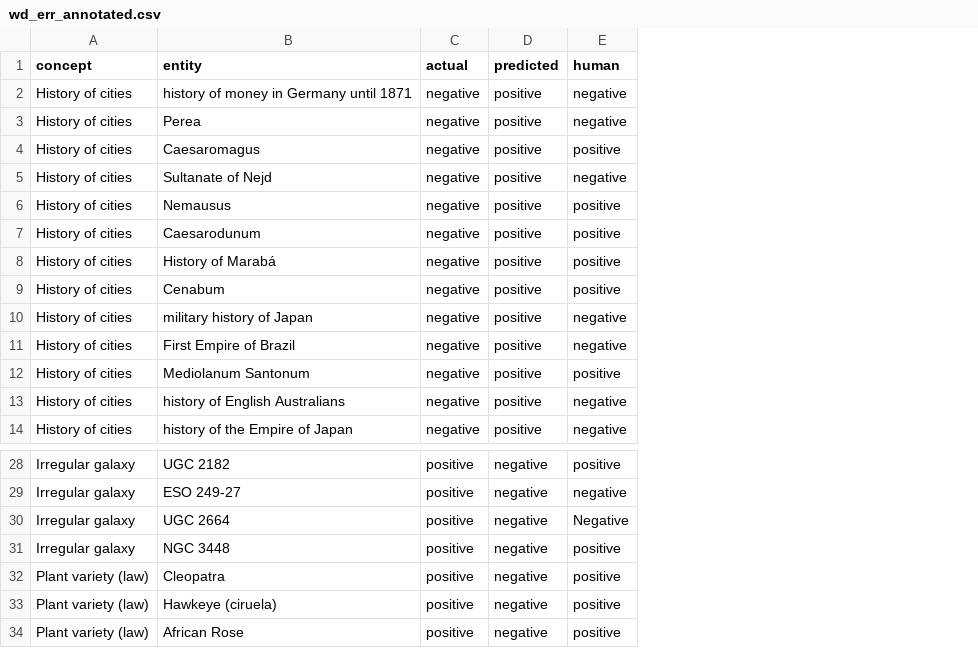
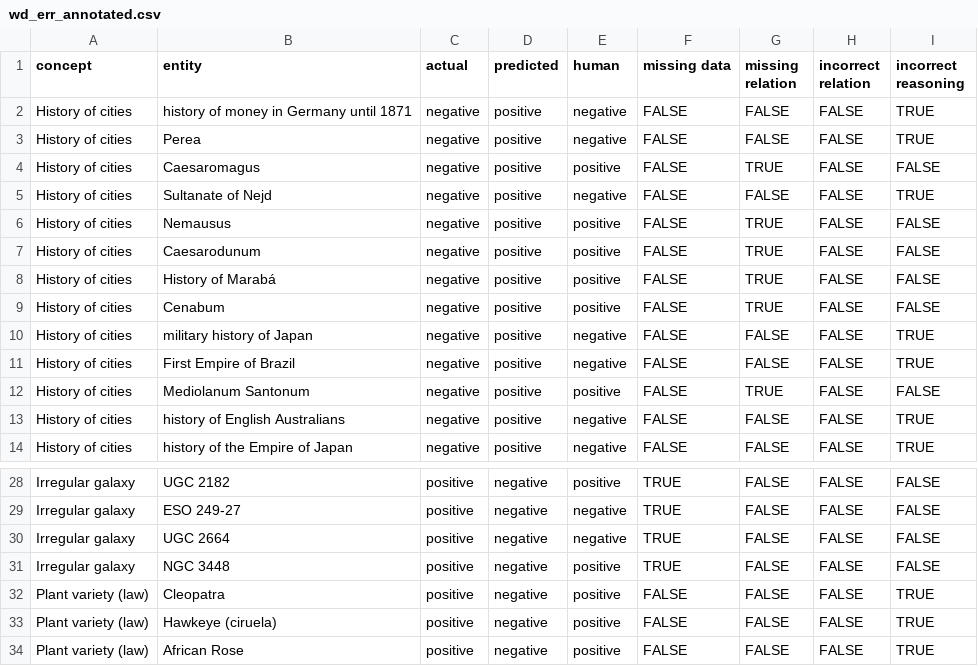
Before and after one commit to bradleypallen/evaluating-kg-class-memberships-using-llms, a CSV file: wd_err_annotated.csv, drawn as a sheet; only a part is shown, gaps mark what is left out; the diff names each change by its address in the sheet, - before the commit and + after, or states it on an @@ line.

```diff
--- a/wd_err_annotated.csv
+++ b/wd_err_annotated.csv
+column F (missing data), rows 2-14: all FALSE; rows 28-34: TRUE | TRUE | TRUE | TRUE | FALSE | FALSE | FALSE
+column G (missing relation), rows 2-14: FALSE | FALSE | TRUE | FALSE | TRUE | TRUE | TRUE | TRUE | FALSE | FALSE | TRUE | FALSE | FALSE; rows 28-34: all FALSE
+column H (incorrect relation), rows 2-14: all FALSE; rows 28-34: all FALSE
+column I (incorrect reasoning), rows 2-14: TRUE | TRUE | FALSE | TRUE | FALSE | FALSE | FALSE | FALSE | TRUE | TRUE | FALSE | TRUE | TRUE; rows 28-34: FALSE | FALSE | FALSE | FALSE | TRUE | TRUE | TRUE
-E30 (human): Negative
+E30 (human): negative
```
Also changed, not shown: cg_err_annotated.csv.
